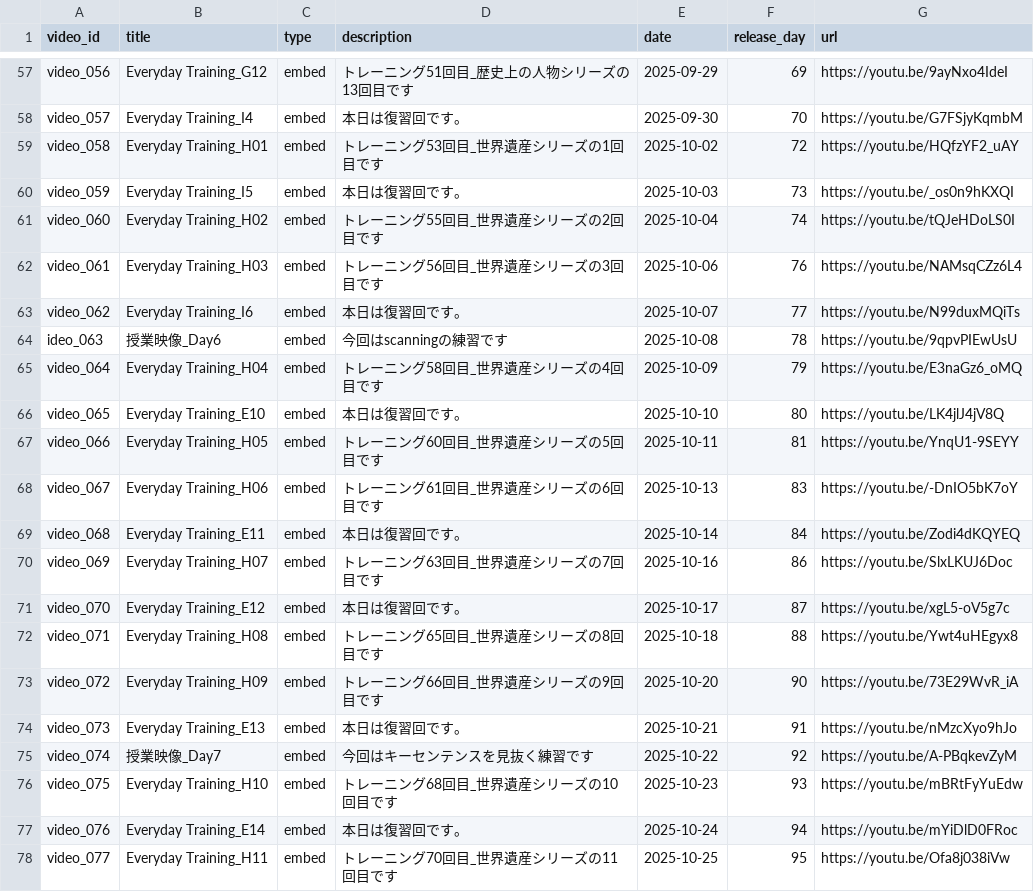
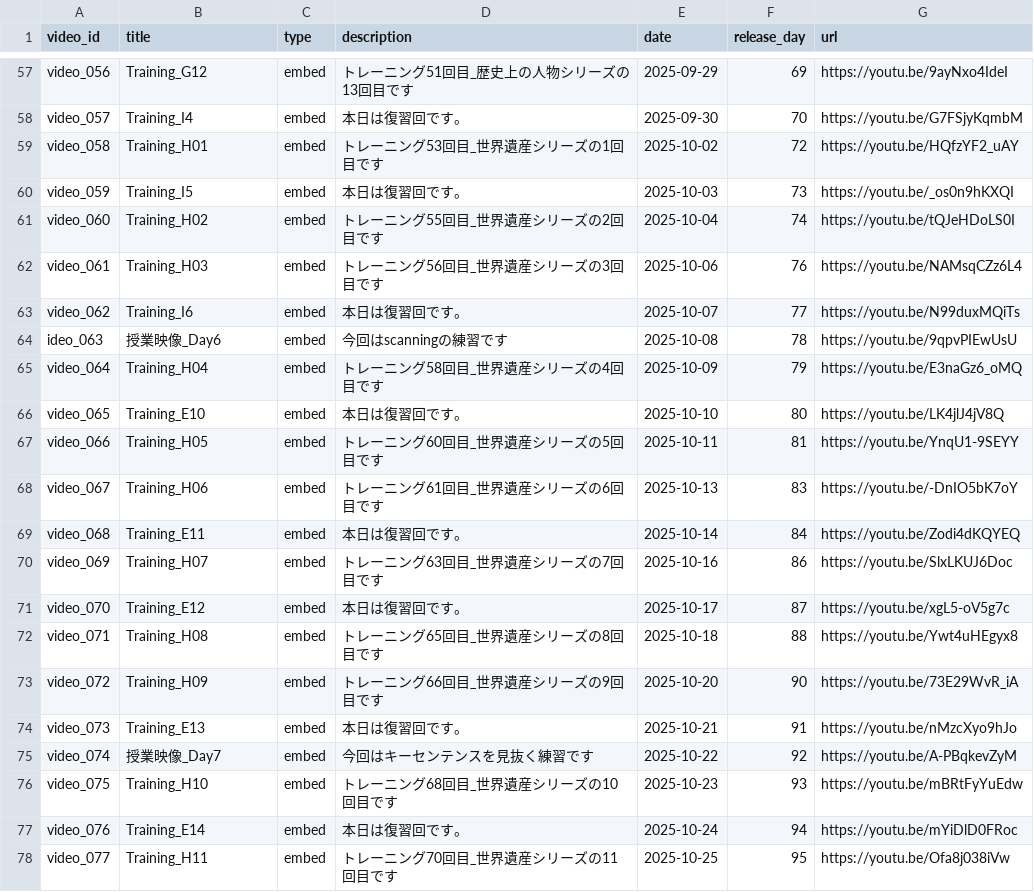
Before and after one commit to boost-ogawa/english-booster, a CSV file: videos.csv, drawn as a sheet; only a part is shown, gaps mark what is left out; the diff covers the shown part only; the diff names each change by its address in the sheet, - before the commit and + after, or states it on an @@ line.

```diff
--- a/videos.csv
+++ b/videos.csv
-B57 (title): Everyday Training_G12
+B57 (title): Training_G12
-B58 (title): Everyday Training_I4
+B58 (title): Training_I4
-B59 (title): Everyday Training_H01
+B59 (title): Training_H01
-B60 (title): Everyday Training_I5
+B60 (title): Training_I5
-B61 (title): Everyday Training_H02
+B61 (title): Training_H02
-B62 (title): Everyday Training_H03
+B62 (title): Training_H03
-B63 (title): Everyday Training_I6
+B63 (title): Training_I6
-B65 (title): Everyday Training_H04
+B65 (title): Training_H04
-B66 (title): Everyday Training_E10
+B66 (title): Training_E10
-B67 (title): Everyday Training_H05
+B67 (title): Training_H05
-B68 (title): Everyday Training_H06
+B68 (title): Training_H06
-B69 (title): Everyday Training_E11
+B69 (title): Training_E11
-B70 (title): Everyday Training_H07
+B70 (title): Training_H07
-B71 (title): Everyday Training_E12
+B71 (title): Training_E12
-B72 (title): Everyday Training_H08
+B72 (title): Training_H08
-B73 (title): Everyday Training_H09
+B73 (title): Training_H09
-B74 (title): Everyday Training_E13
+B74 (title): Training_E13
-B76 (title): Everyday Training_H10
+B76 (title): Training_H10
-B77 (title): Everyday Training_E14
+B77 (title): Training_E14
-B78 (title): Everyday Training_H11
+B78 (title): Training_H11
```
Also changed, not shown: 50 edited cells elsewhere in this file.
